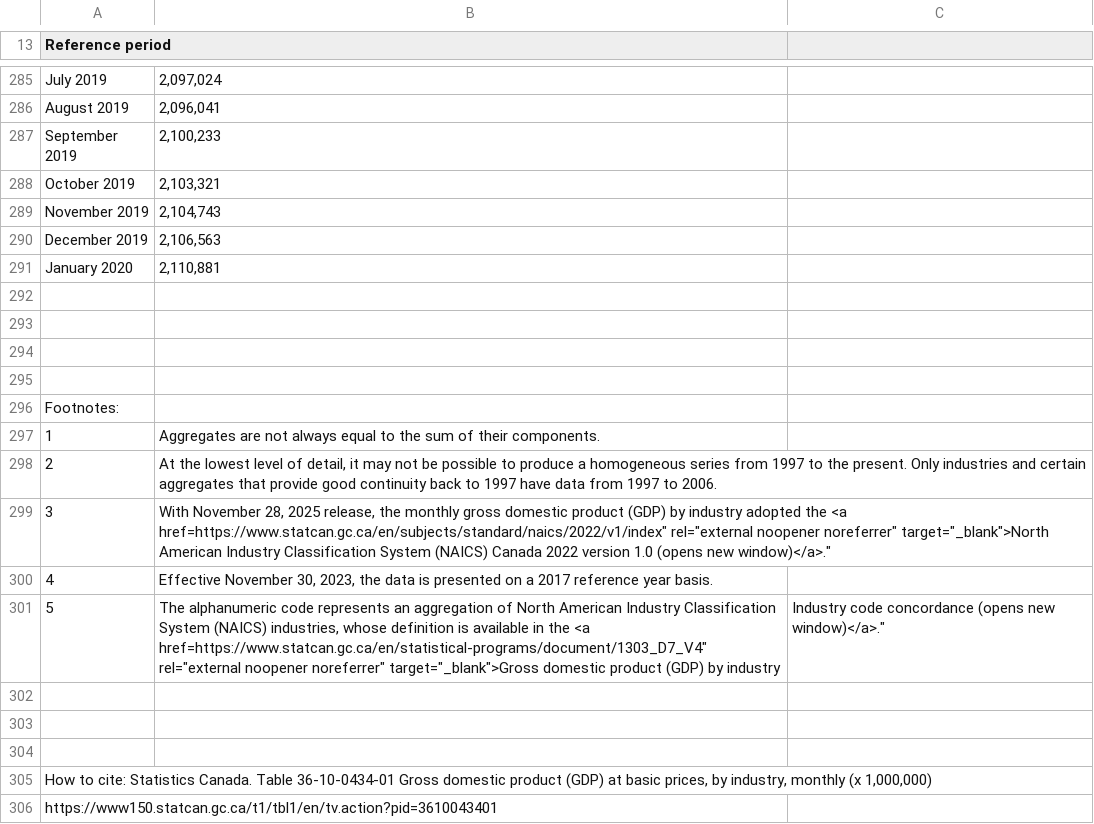
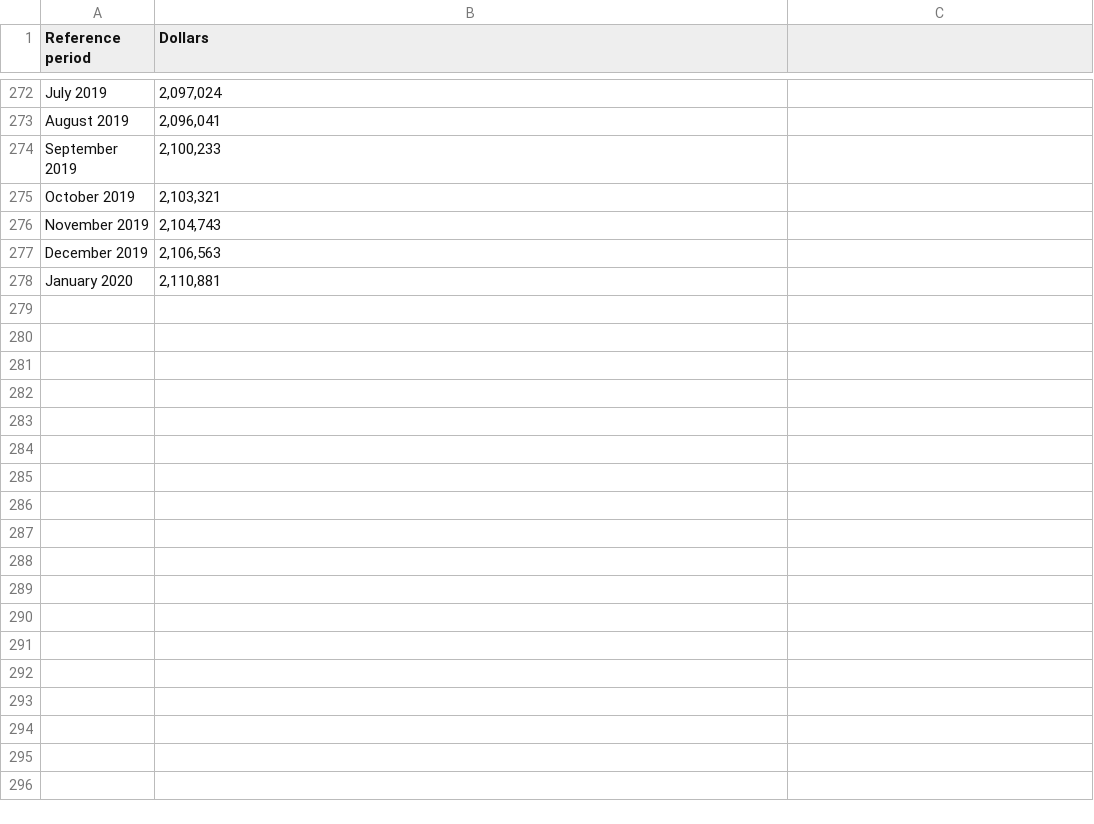
Before and after one commit to EliNAdr/ECON-546-Project, a CSV file: Canada_data/rGDP.csv, drawn as a sheet; only a part is shown, gaps mark what is left out; the diff covers the shown part only.

Commit message:
Clean up rGDP.csv by removing unnecessary lines
Removed header and footnotes from rGDP.csv to clean up data.

```diff
--- a/Canada_data/rGDP.csv
+++ b/Canada_data/rGDP.csv
@@ -13 +1 @@
-"Reference period"
+"Reference period","Dollars"
@@ -291,16 +278 @@
 "January 2020","2,110,881"
-
-
-
-
-Footnotes:
-1,"Aggregates are not always equal to the sum of their components."
-2,"At the lowest level of detail, it may not be possible to produce a homogeneous series from 1997 to the present. Only industries and certain aggregates that provide good continuity back to 1997 have data from 1997 to 2006."
-3,"With November 28, 2025 release, the monthly gross domestic product (GDP) by industry adopted the <a href="https://www.statcan.gc.ca/en/subjects/standard/naics/2022/v1/index" rel="external noopener noreferrer" target="_blank">North American Industry Classification System (NAICS) Canada 2022 version 1.0 (opens new window)</a>."
-4,"Effective November 30, 2023, the data is presented on a 2017 reference year basis."
-5,"The alphanumeric code represents an aggregation of North American Industry Classification System (NAICS) industries, whose definition is available in the <a href="https://www.statcan.gc.ca/en/statistical-programs/document/1303_D7_V4" rel="external noopener noreferrer" target="_blank">Gross domestic product (GDP) by industry, Industry code concordance (opens new window)</a>."
-
-
-
-"How to cite: Statistics Canada. Table 36-10-0434-01  Gross domestic product (GDP) at basic prices, by industry, monthly (x 1,000,000)"
-https://www150.statcan.gc.ca/t1/tbl1/en/tv.action?pid=3610043401
```
Also changed, not shown: 13 removed rows elsewhere in this file.
